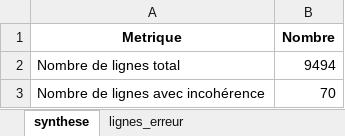
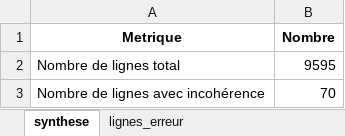
Before and after one commit to KimMontalibet/data_covid, an Excel workbook: src/output/incoherences_donnees-hospitalieres-etablissements-covid19.xlsx, sheet synthese, drawn as a sheet; values as stored, in another font and other column widths than the file's, no borders; the diff names each change by its address in the sheet, - before the commit and + after, or states it on an @@ line.

Commit message:
New data at 2020-06-20T18:04:45Z [skip ci]

```diff
--- a/src/output/incoherences_donnees-hospitalieres-etablissements-covid19.xlsx (sheet synthese)
+++ b/src/output/incoherences_donnees-hospitalieres-etablissements-covid19.xlsx (sheet synthese)
-B2 (Nombre): 9494
+B2 (Nombre): 9595
```
Also changed, not shown: src/output/incoherences_donnees-tests-covid19-labo-hebdomadaire.xlsx, src/output/incoherences_donnees-tests-covid19-labo-quotidien.xlsx, 4 other files.
